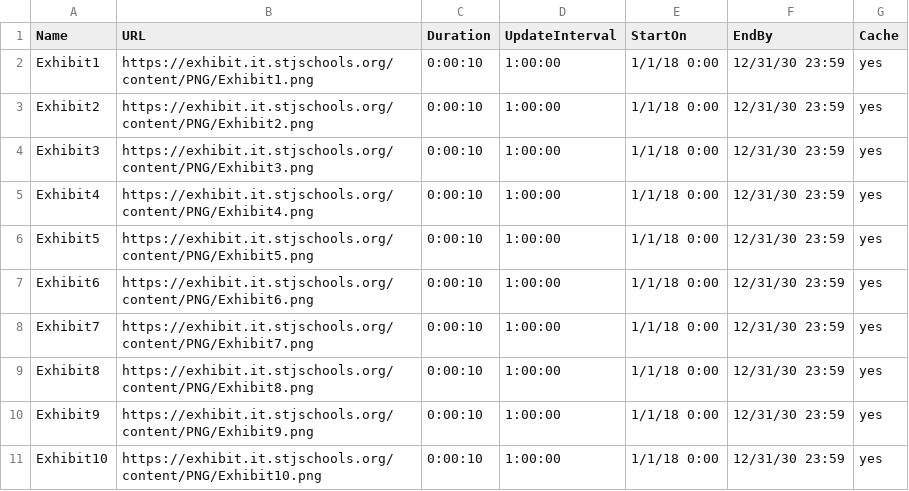
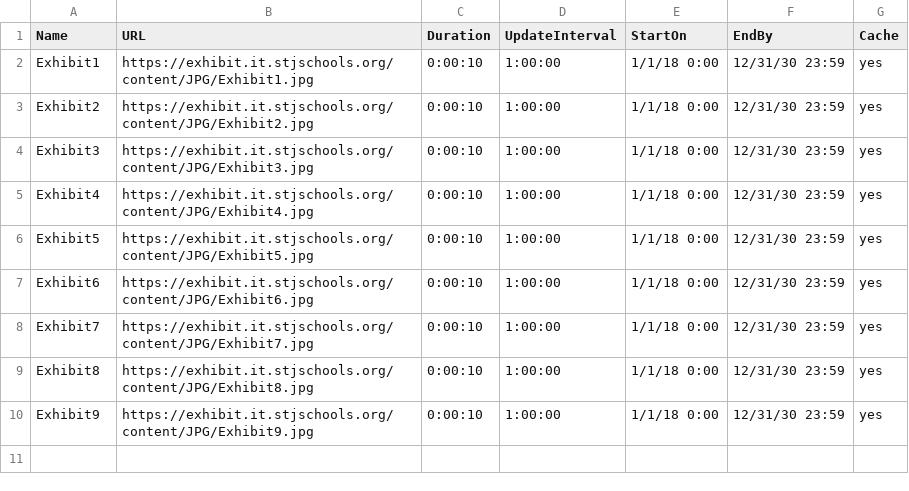
Before and after one commit to St-James-R-1-School-District/exhibit, a CSV file: configuration/config.csv, drawn as a sheet.

Commit message:
Update config.csv

```diff
--- a/configuration/config.csv
+++ b/configuration/config.csv
@@ -1,11 +1,10 @@
 Name,URL,Duration,UpdateInterval,StartOn,EndBy,Cache
-Exhibit1,https://exhibit.it.stjschools.org/content/PNG/Exhibit1.png,0:00:10,1:00:00,1/1/18 0:00,12/31/30 23:59,yes
-Exhibit2,https://exhibit.it.stjschools.org/content/PNG/Exhibit2.png,0:00:10,1:00:00,1/1/18 0:00,12/31/30 23:59,yes
-Exhibit3,https://exhibit.it.stjschools.org/content/PNG/Exhibit3.png,0:00:10,1:00:00,1/1/18 0:00,12/31/30 23:59,yes
-Exhibit4,https://exhibit.it.stjschools.org/content/PNG/Exhibit4.png,0:00:10,1:00:00,1/1/18 0:00,12/31/30 23:59,yes
-Exhibit5,https://exhibit.it.stjschools.org/content/PNG/Exhibit5.png,0:00:10,1:00:00,1/1/18 0:00,12/31/30 23:59,yes
-Exhibit6,https://exhibit.it.stjschools.org/content/PNG/Exhibit6.png,0:00:10,1:00:00,1/1/18 0:00,12/31/30 23:59,yes
-Exhibit7,https://exhibit.it.stjschools.org/content/PNG/Exhibit7.png,0:00:10,1:00:00,1/1/18 0:00,12/31/30 23:59,yes
-Exhibit8,https://exhibit.it.stjschools.org/content/PNG/Exhibit8.png,0:00:10,1:00:00,1/1/18 0:00,12/31/30 23:59,yes
-Exhibit9,https://exhibit.it.stjschools.org/content/PNG/Exhibit9.png,0:00:10,1:00:00,1/1/18 0:00,12/31/30 23:59,yes
-Exhibit10,https://exhibit.it.stjschools.org/content/PNG/Exhibit10.png,0:00:10,1:00:00,1/1/18 0:00,12/31/30 23:59,yes
+Exhibit1,https://exhibit.it.stjschools.org/content/JPG/Exhibit1.jpg,0:00:10,1:00:00,1/1/18 0:00,12/31/30 23:59,yes
+Exhibit2,https://exhibit.it.stjschools.org/content/JPG/Exhibit2.jpg,0:00:10,1:00:00,1/1/18 0:00,12/31/30 23:59,yes
+Exhibit3,https://exhibit.it.stjschools.org/content/JPG/Exhibit3.jpg,0:00:10,1:00:00,1/1/18 0:00,12/31/30 23:59,yes
+Exhibit4,https://exhibit.it.stjschools.org/content/JPG/Exhibit4.jpg,0:00:10,1:00:00,1/1/18 0:00,12/31/30 23:59,yes
+Exhibit5,https://exhibit.it.stjschools.org/content/JPG/Exhibit5.jpg,0:00:10,1:00:00,1/1/18 0:00,12/31/30 23:59,yes
+Exhibit6,https://exhibit.it.stjschools.org/content/JPG/Exhibit6.jpg,0:00:10,1:00:00,1/1/18 0:00,12/31/30 23:59,yes
+Exhibit7,https://exhibit.it.stjschools.org/content/JPG/Exhibit7.jpg,0:00:10,1:00:00,1/1/18 0:00,12/31/30 23:59,yes
+Exhibit8,https://exhibit.it.stjschools.org/content/JPG/Exhibit8.jpg,0:00:10,1:00:00,1/1/18 0:00,12/31/30 23:59,yes
+Exhibit9,https://exhibit.it.stjschools.org/content/JPG/Exhibit9.jpg,0:00:10,1:00:00,1/1/18 0:00,12/31/30 23:59,yes
```
